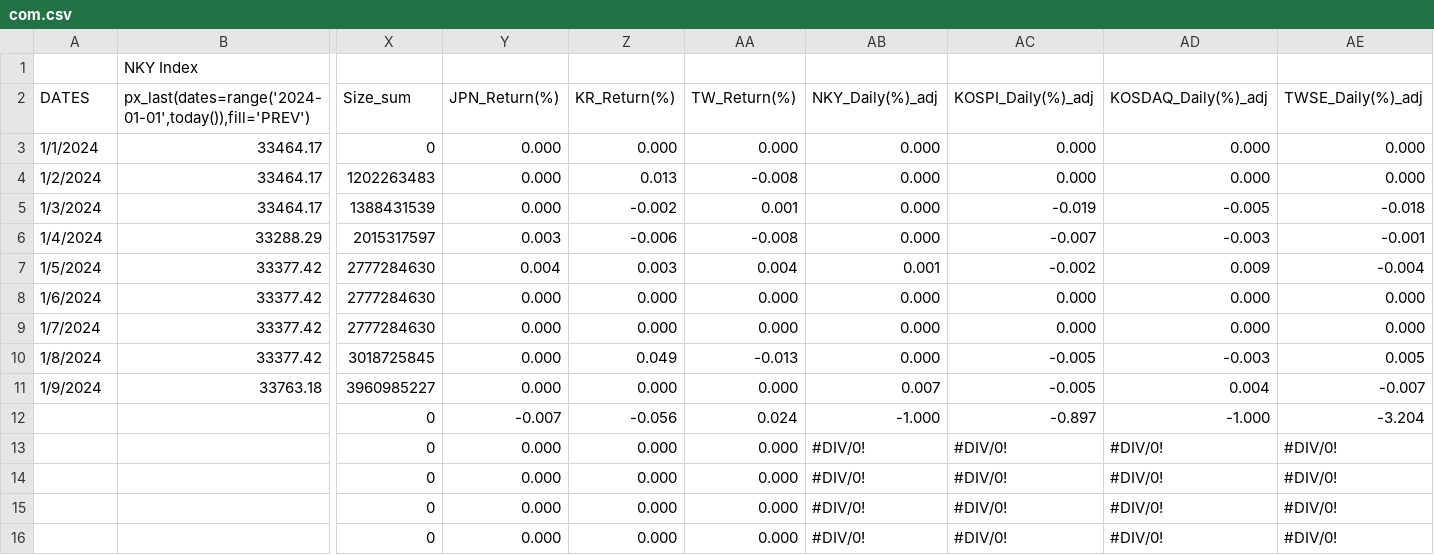
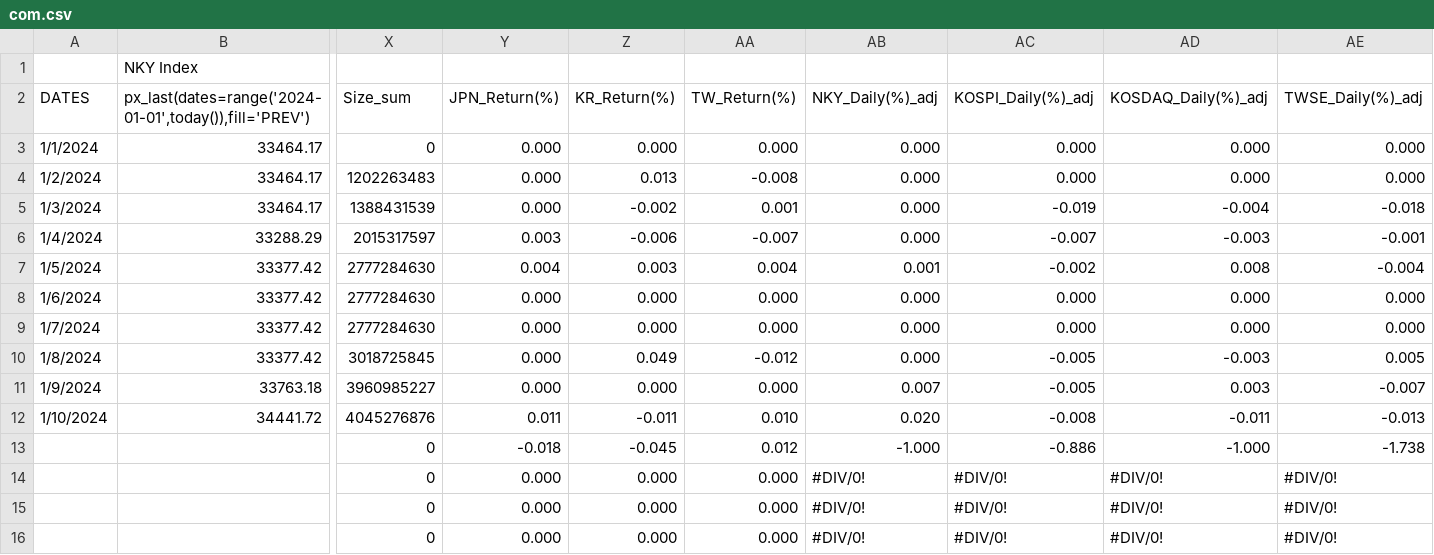
Before and after one commit to jjmerits/Dashboard, a CSV file: com.csv, drawn as a sheet; only a part is shown, gaps mark what is left out; removed rows and columns are numbered as before the commit, all else as after; rows hold the shown columns only; the diff names each change by its address in the sheet, - before the commit and + after, or states it on an @@ line.

```diff
--- a/com.csv
+++ b/com.csv
-AD5: -0.005
+AD5: -0.004
-AA6: -0.008
+AA6: -0.007
-AD7: 0.009
+AD7: 0.008
-AA10: -0.013
+AA10: -0.012
-AD11: 0.004
+AD11: 0.003
+row 12: 1/10/2024 | 34441.72 | 4045276876 | 0.011 | -0.011 | 0.010 | 0.020 | -0.008 | -0.011 | -0.013
-Y13: -0.007
+Y13: -0.018
-Z13: -0.056
+Z13: -0.045
-AA13: 0.024
+AA13: 0.012
-AC13: -0.897
+AC13: -0.886
-AE13: -3.204
+AE13: -1.738
-row 13:  |  | 0 | 0.000 | 0.000 | 0.000 | #DIV/0! | #DIV/0! | #DIV/0! | #DIV/0!
```
Also changed, not shown: dash.csv.
